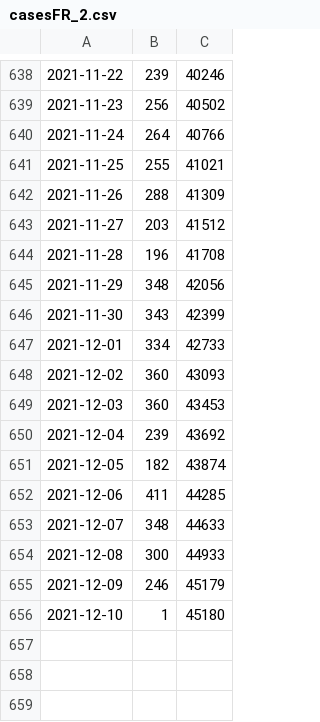
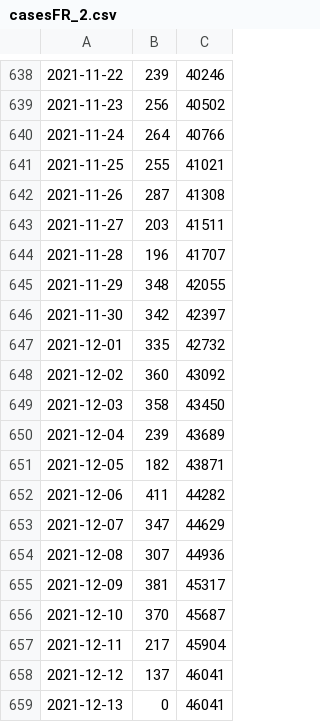
Before and after one commit to Montueron/Covid, a CSV file: cases/casesFR_2.csv, drawn as a sheet; only a part is shown, gaps mark what is left out.

Commit message:
committing files

```diff
--- a/cases/casesFR_2.csv
+++ b/cases/casesFR_2.csv
@@ -641,16 +641,19 @@
 2021-11-25,255,41021
-2021-11-26,288,41309
-2021-11-27,203,41512
-2021-11-28,196,41708
-2021-11-29,348,42056
-2021-11-30,343,42399
-2021-12-01,334,42733
-2021-12-02,360,43093
-2021-12-03,360,43453
-2021-12-04,239,43692
-2021-12-05,182,43874
-2021-12-06,411,44285
-2021-12-07,348,44633
-2021-12-08,300,44933
-2021-12-09,246,45179
-2021-12-10,1,45180
+2021-11-26,287,41308
+2021-11-27,203,41511
+2021-11-28,196,41707
+2021-11-29,348,42055
+2021-11-30,342,42397
+2021-12-01,335,42732
+2021-12-02,360,43092
+2021-12-03,358,43450
+2021-12-04,239,43689
+2021-12-05,182,43871
+2021-12-06,411,44282
+2021-12-07,347,44629
+2021-12-08,307,44936
+2021-12-09,381,45317
+2021-12-10,370,45687
+2021-12-11,217,45904
+2021-12-12,137,46041
+2021-12-13,0,46041
```
